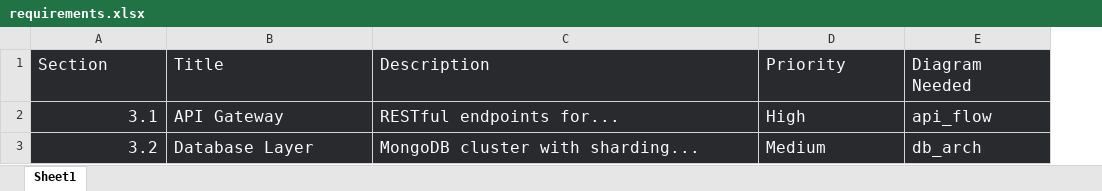
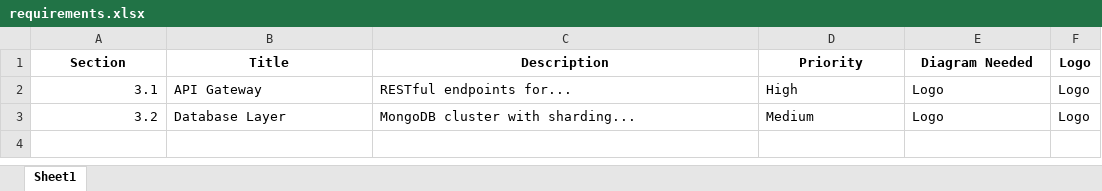
Before and after one commit to jperram92/James---Automate-Summaries, an Excel workbook: input/requirements.xlsx, sheet Sheet1, drawn as a sheet; values as stored, in another font and other column widths than the file's, no borders; charts and pictures not drawn; the diff names each change by its address in the sheet, - before the commit and + after, or states it on an @@ line.

```diff
--- a/input/requirements.xlsx (sheet Sheet1)
+++ b/input/requirements.xlsx (sheet Sheet1)
+column F (Logo), rows 2-3: Logo | Logo
-A1:E3 fill: #292A2D
+A1:E3 fill: none
-A1:E1 bold: off
+A1:E1 bold: on
-A1:E3 text colour: #F8FAFF
+A1:E3 text colour: black, text size: smaller
-A1:E1 alignment: left
+A1:E1 alignment: center
-E2 (Diagram Needed): api_flow
+E2 (Diagram Needed): Logo
-E3 (Diagram Needed): db_arch
+E3 (Diagram Needed): Logo
```
Also changed, not shown: 4 other files.
